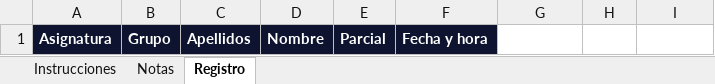
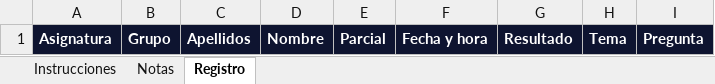
Before and after one commit to er-ufv/classroom-token-economy, an Excel workbook: google-sheets/Fichas_participacion.xlsx, sheet Registro, drawn as a sheet; values as stored, in another font and other column widths than the file's, no borders; the diff names each change by its address in the sheet, - before the commit and + after, or states it on an @@ line.

```diff
--- a/google-sheets/Fichas_participacion.xlsx (sheet Registro)
+++ b/google-sheets/Fichas_participacion.xlsx (sheet Registro)
-G1: (empty)
+G1: Resultado
-G1:I1 fill: none
+G1:I1 fill: #0E1430
-H1: (empty)
+H1: Tema
-I1: (empty)
+I1: Pregunta
```
Also changed, not shown: sheet Instrucciones, sheet Notas, 5 other files.
